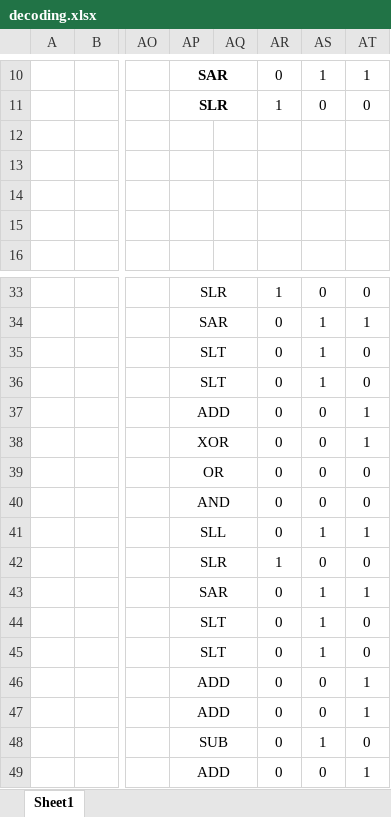
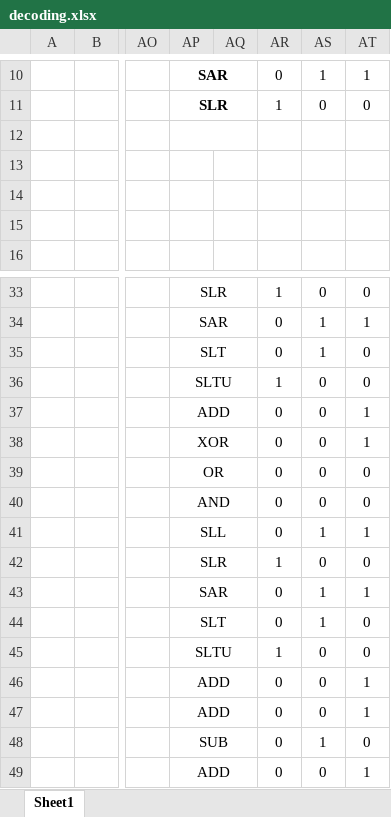
Before and after one commit to T-Szymk/FRiscV, an Excel workbook: doc/decoding.xlsx, sheet Sheet1, drawn as a sheet; only a part is shown, gaps mark what is left out; values as stored, in another font and other column widths than the file's, no borders; the diff names each change by its address in the sheet, - before the commit and + after, or states it on an @@ line.

Commit message:
added unsigned immediate decoding to decoder

```diff
--- a/doc/decoding.xlsx (sheet Sheet1)
+++ b/doc/decoding.xlsx (sheet Sheet1)
+AP12:AQ12 merged
-AP36: SLT
+AP36: SLTU
-AR36: 0
+AR36: 1
-AS36: 1
+AS36: 0
-AP45: SLT
+AP45: SLTU
-AR45: 0
+AR45: 1
-AS45: 1
+AS45: 0
```
Also changed, not shown: 4 other files.
